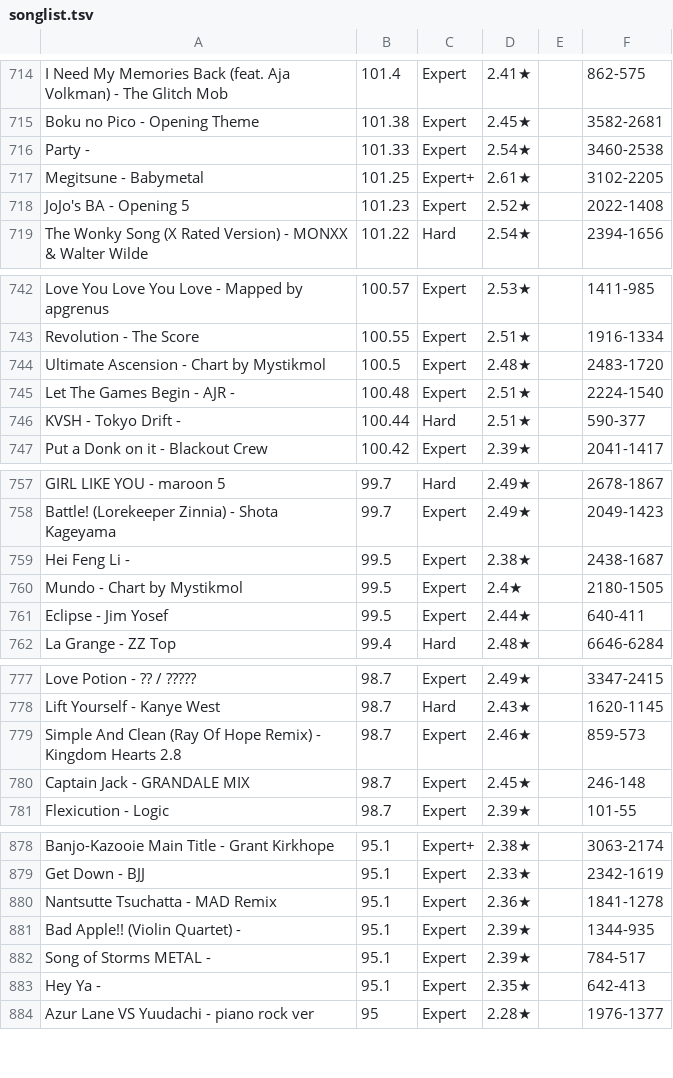
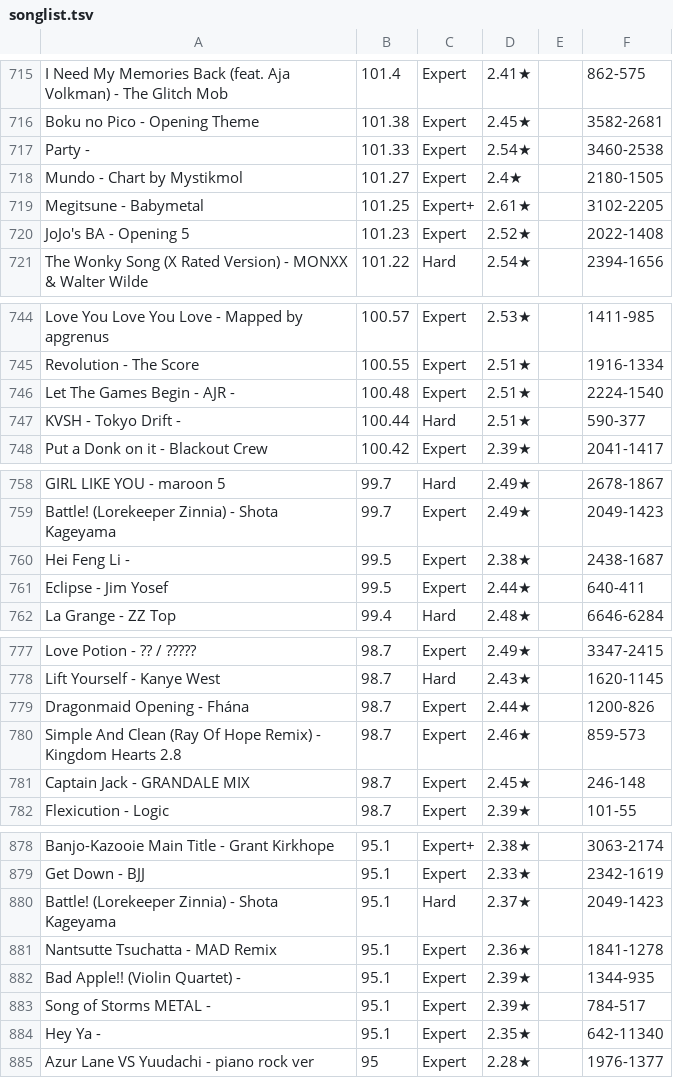
Before and after one commit to DuoVR/PPFarming, a TSV file: js/songlist.tsv, drawn as a sheet; only a part is shown, gaps mark what is left out; the diff covers the shown part only.

```diff
--- a/js/songlist.tsv
+++ b/js/songlist.tsv
@@ -716,2 +717,3 @@
  Party - 	101.33	Expert	2.54★		3460-2538
+ Mundo - Chart by Mystikmol	101.27	Expert	2.4★		2180-1505
  Megitsune - Babymetal	101.25	Expert+	2.61★		3102-2205
@@ -743,3 +745,2 @@
  Revolution - The Score	100.55	Expert	2.51★		1916-1334
- Ultimate Ascension - Chart by Mystikmol	100.5	Expert	2.48★		2483-1720
  Let The Games Begin - AJR - 	100.48	Expert	2.51★		2224-1540
@@ -759,3 +760,2 @@
  Hei Feng Li - 	99.5	Expert	2.38★		2438-1687
- Mundo - Chart by Mystikmol	99.5	Expert	2.4★		2180-1505
  Eclipse - Jim Yosef	99.5	Expert	2.44★		640-411
@@ -778,2 +778,3 @@
  Lift Yourself - Kanye West	98.7	Hard	2.43★		1620-1145
+ Dragonmaid Opening - Fhána	98.7	Expert	2.44★		1200-826
  Simple And Clean (Ray Of Hope Remix) - Kingdom Hearts 2.8	98.7	Expert	2.46★		859-573
@@ -879,2 +879,3 @@
  Get Down - BJJ	95.1	Expert	2.33★		2342-1619
+ Battle! (Lorekeeper Zinnia)  - Shota Kageyama	95.1	Hard	2.37★		2049-1423
  Nantsutte Tsuchatta - MAD Remix	95.1	Expert	2.36★		1841-1278
@@ -882,3 +883,3 @@
  Song of Storms METAL - 	95.1	Expert	2.39★		784-517
- Hey Ya - 	95.1	Expert	2.35★		642-413
+ Hey Ya - 	95.1	Expert	2.35★		642-11340
  Azur Lane VS Yuudachi - piano rock ver	95	Expert	2.28★		1976-1377
```
Also changed, not shown: 10 added rows, 11 removed rows and 33 edited cells elsewhere in this file.
